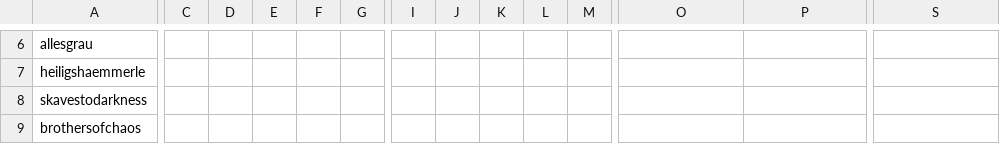
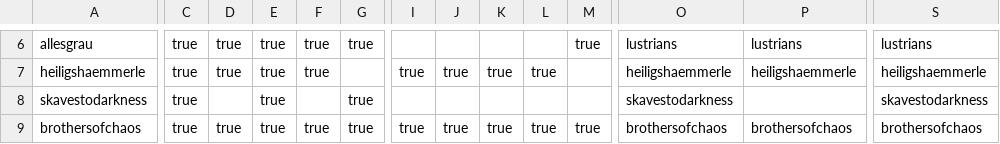
Before and after one commit to sigmareskaliert/sigmareskaliert, a CSV file: _data/pairings/phase2.csv, drawn as a sheet; only a part is shown, gaps mark what is left out; the diff covers the shown part only; the diff names each change by its address in the sheet, - before the commit and + after, or states it on an @@ line.

```diff
--- a/_data/pairings/phase2.csv
+++ b/_data/pairings/phase2.csv
-C6:C9: (empty)
+C6:C9: true
-D6:D7: (empty)
+D6:D7: true
-E6:E9: (empty)
+E6:E9: true
-F6:F7: (empty)
+F6:F7: true
-G6: (empty)
+G6: true
-M6: (empty)
+M6: true
-O6: (empty)
+O6: lustrians
-P6: (empty)
+P6: lustrians
-S6: (empty)
+S6: lustrians
-I7: (empty)
+I7: true
-J7: (empty)
+J7: true
-K7: (empty)
+K7: true
-L7: (empty)
+L7: true
-O7: (empty)
+O7: heiligshaemmerle
-P7: (empty)
+P7: heiligshaemmerle
-S7: (empty)
+S7: heiligshaemmerle
-G8:G9: (empty)
+G8:G9: true
-O8: (empty)
+O8: skavestodarkness
-S8: (empty)
+S8: skavestodarkness
-D9: (empty)
+D9: true
-F9: (empty)
+F9: true
-I9: (empty)
+I9: true
-J9: (empty)
+J9: true
-K9: (empty)
+K9: true
-L9: (empty)
+L9: true
-M9: (empty)
+M9: true
-O9: (empty)
+O9: brothersofchaos
-P9: (empty)
+P9: brothersofchaos
-S9: (empty)
+S9: brothersofchaos
```
Also changed, not shown: 69 edited cells elsewhere in this file, 1 other file.
